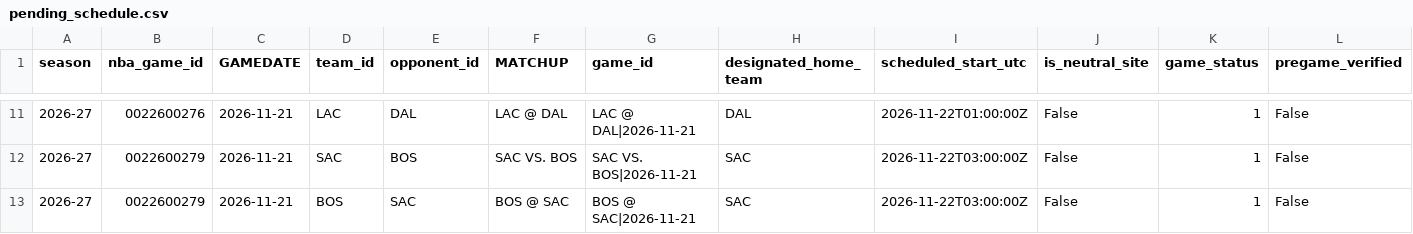
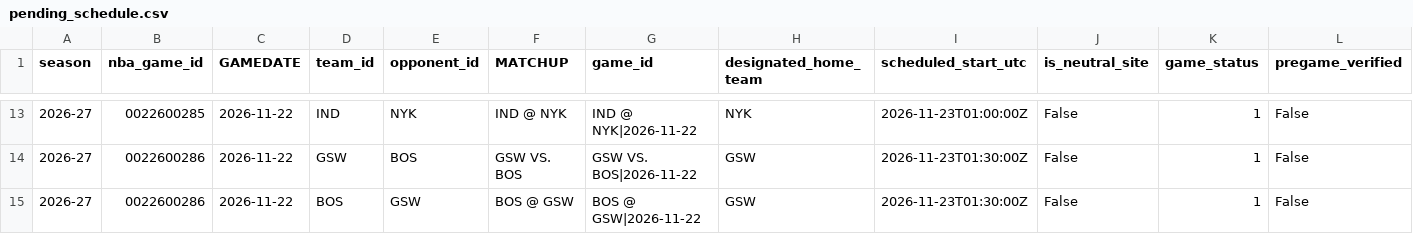
Before and after one commit to syun1031/nba-player-performance-prediction, a CSV file: outputs/future_prediction/pending_schedule.csv, drawn as a sheet; only a part is shown, gaps mark what is left out; addresses are those after the commit; the diff covers the shown part only; the diff names each change by its address in the sheet, - before the commit and + after, or states it on an @@ line.

```diff
--- a/outputs/future_prediction/pending_schedule.csv
+++ b/outputs/future_prediction/pending_schedule.csv
-B13 (nba_game_id): 0022600276
+B13 (nba_game_id): 0022600285
-C13:C15 (GAMEDATE): 2026-11-21
+C13:C15 (GAMEDATE): 2026-11-22
-D13 (team_id): LAC
+D13 (team_id): IND
-E13 (opponent_id): DAL
+E13 (opponent_id): NYK
-F13 (MATCHUP): LAC @ DAL
+F13 (MATCHUP): IND @ NYK
-G13 (game_id): LAC @ DAL|2026-11-21
+G13 (game_id): IND @ NYK|2026-11-22
-H13 (designated_home_team): DAL
+H13 (designated_home_team): NYK
-I13 (scheduled_start_utc): 2026-11-22T01:00:00Z
+I13 (scheduled_start_utc): 2026-11-23T01:00:00Z
-B14:B15 (nba_game_id): 0022600279
+B14:B15 (nba_game_id): 0022600286
-D14 (team_id): SAC
+D14 (team_id): GSW
-F14 (MATCHUP): SAC VS. BOS
+F14 (MATCHUP): GSW VS. BOS
-G14 (game_id): SAC VS. BOS|2026-11-21
+G14 (game_id): GSW VS. BOS|2026-11-22
-H14:H15 (designated_home_team): SAC
+H14:H15 (designated_home_team): GSW
-I14:I15 (scheduled_start_utc): 2026-11-22T03:00:00Z
+I14:I15 (scheduled_start_utc): 2026-11-23T01:30:00Z
-E15 (opponent_id): SAC
+E15 (opponent_id): GSW
-F15 (MATCHUP): BOS @ SAC
+F15 (MATCHUP): BOS @ GSW
-G15 (game_id): BOS @ SAC|2026-11-21
+G15 (game_id): BOS @ GSW|2026-11-22
```
Also changed, not shown: 2 added rows and 72 edited cells elsewhere in this file, outputs/current_season_backtest/excluded.csv, outputs/future_prediction/team_games.csv, 6 other files.
